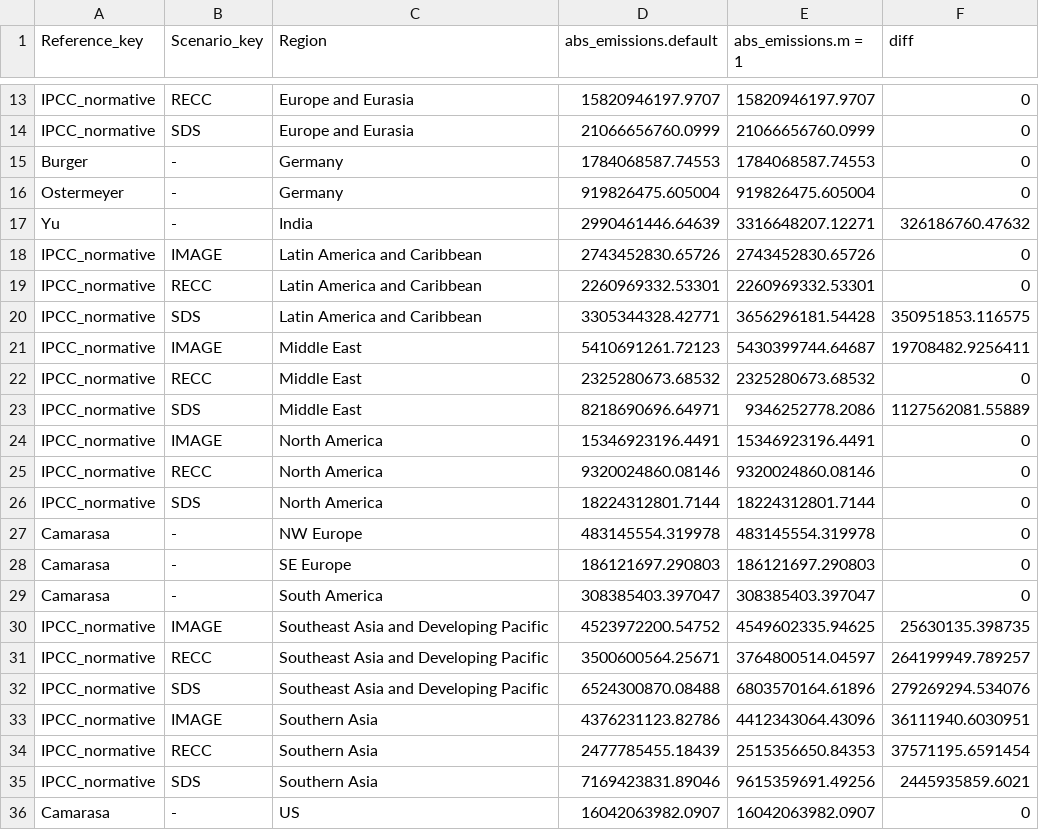
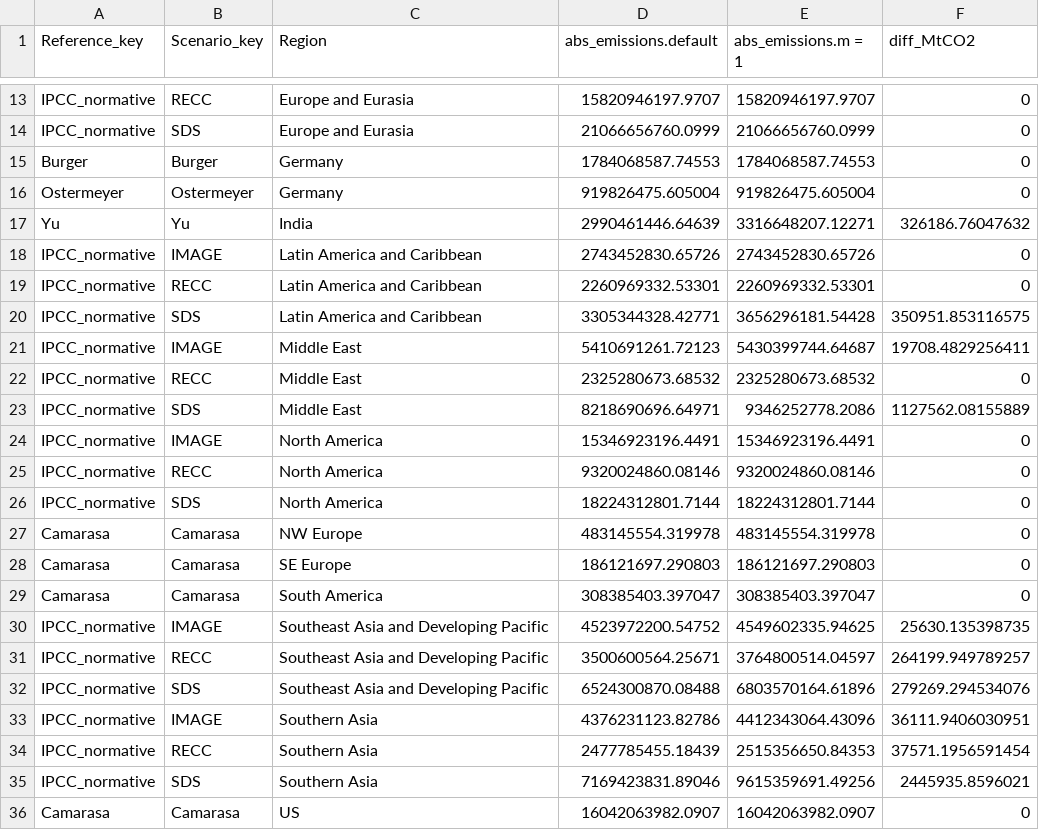
Before and after one commit to vakowal/sda-regional-pathways, a CSV file: data/processed/diff_SDA_cumulative_emissions_m_default_m=1_2020-2050.csv, drawn as a sheet; only a part is shown, gaps mark what is left out; the diff covers the shown part only.

Commit message:
display cumulative emissions between versions of m

```diff
--- a/data/processed/diff_SDA_cumulative_emissions_m_default_m=1_2020-2050.csv
+++ b/data/processed/diff_SDA_cumulative_emissions_m_default_m=1_2020-2050.csv
@@ -1 +1 @@
-"Reference_key","Scenario_key","Region","abs_emissions.default","abs_emissions.m = 1","diff"
+"Reference_key","Scenario_key","Region","abs_emissions.default","abs_emissions.m = 1","diff_MtCO2"
@@ -14,11 +14,11 @@
 "IPCC_normative","SDS","Europe and Eurasia",21066656760.0999,21066656760.0999,0
-"Burger","-","Germany",1784068587.74553,1784068587.74553,0
-"Ostermeyer","-","Germany",919826475.605004,919826475.605004,0
-"Yu","-","India",2990461446.64639,3316648207.12271,326186760.47632
+"Burger","Burger","Germany",1784068587.74553,1784068587.74553,0
+"Ostermeyer","Ostermeyer","Germany",919826475.605004,919826475.605004,0
+"Yu","Yu","India",2990461446.64639,3316648207.12271,326186.76047632
 "IPCC_normative","IMAGE","Latin America and Caribbean",2743452830.65726,2743452830.65726,0
 "IPCC_normative","RECC","Latin America and Caribbean",2260969332.53301,2260969332.53301,0
-"IPCC_normative","SDS","Latin America and Caribbean",3305344328.42771,3656296181.54428,350951853.116575
-"IPCC_normative","IMAGE","Middle East",5410691261.72123,5430399744.64687,19708482.9256411
+"IPCC_normative","SDS","Latin America and Caribbean",3305344328.42771,3656296181.54428,350951.853116575
+"IPCC_normative","IMAGE","Middle East",5410691261.72123,5430399744.64687,19708.4829256411
 "IPCC_normative","RECC","Middle East",2325280673.68532,2325280673.68532,0
-"IPCC_normative","SDS","Middle East",8218690696.64971,9346252778.2086,1127562081.55889
+"IPCC_normative","SDS","Middle East",8218690696.64971,9346252778.2086,1127562.08155889
 "IPCC_normative","IMAGE","North America",15346923196.4491,15346923196.4491,0
@@ -26,11 +26,11 @@
 "IPCC_normative","SDS","North America",18224312801.7144,18224312801.7144,0
-"Camarasa","-","NW Europe",483145554.319978,483145554.319978,0
-"Camarasa","-","SE Europe",186121697.290803,186121697.290803,0
-"Camarasa","-","South America",308385403.397047,308385403.397047,0
-"IPCC_normative","IMAGE","Southeast Asia and Developing Pacific",4523972200.54752,4549602335.94625,25630135.398735
-"IPCC_normative","RECC","Southeast Asia and Developing Pacific",3500600564.25671,3764800514.04597,264199949.789257
-"IPCC_normative","SDS","Southeast Asia and Developing Pacific",6524300870.08488,6803570164.61896,279269294.534076
-"IPCC_normative","IMAGE","Southern Asia",4376231123.82786,4412343064.43096,36111940.6030951
-"IPCC_normative","RECC","Southern Asia",2477785455.18439,2515356650.84353,37571195.6591454
-"IPCC_normative","SDS","Southern Asia",7169423831.89046,9615359691.49256,2445935859.6021
-"Camarasa","-","US",16042063982.0907,16042063982.0907,0
+"Camarasa","Camarasa","NW Europe",483145554.319978,483145554.319978,0
+"Camarasa","Camarasa","SE Europe",186121697.290803,186121697.290803,0
+"Camarasa","Camarasa","South America",308385403.397047,308385403.397047,0
+"IPCC_normative","IMAGE","Southeast Asia and Developing Pacific",4523972200.54752,4549602335.94625,25630.135398735
+"IPCC_normative","RECC","Southeast Asia and Developing Pacific",3500600564.25671,3764800514.04597,264199.949789257
+"IPCC_normative","SDS","Southeast Asia and Developing Pacific",6524300870.08488,6803570164.61896,279269.294534076
+"IPCC_normative","IMAGE","Southern Asia",4376231123.82786,4412343064.43096,36111.9406030951
+"IPCC_normative","RECC","Southern Asia",2477785455.18439,2515356650.84353,37571.1956591454
+"IPCC_normative","SDS","Southern Asia",7169423831.89046,9615359691.49256,2445935.8596021
+"Camarasa","Camarasa","US",16042063982.0907,16042063982.0907,0
```
Also changed, not shown: 5 edited cells elsewhere in this file, 2 other files.
